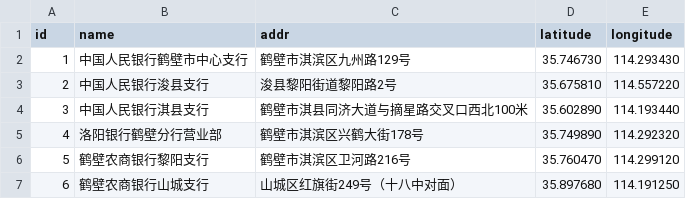
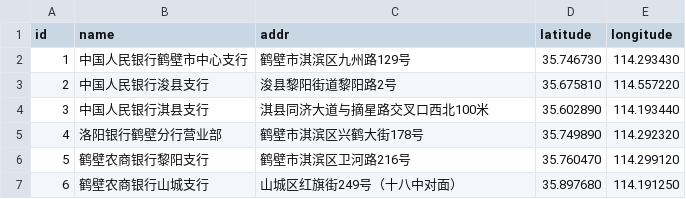
Before and after one commit to qinxinddv/appointment, a CSV file: src/main/resources/config/liquibase/data/org.csv, drawn as a sheet.

```diff
--- a/src/main/resources/config/liquibase/data/org.csv
+++ b/src/main/resources/config/liquibase/data/org.csv
@@ -3,3 +3,3 @@ id;name;addr;latitude;longitude
 2;中国人民银行浚县支行;浚县黎阳街道黎阳路2号;35.675810;114.557220
-3;中国人民银行淇县支行;鹤壁市淇县同济大道与摘星路交叉口西北100米;35.602890;114.193440
+3;中国人民银行淇县支行;淇县同济大道与摘星路交叉口西北100米;35.602890;114.193440
 4;洛阳银行鹤壁分行营业部;鹤壁市淇滨区兴鹤大街178号;35.749890;114.292320
```
